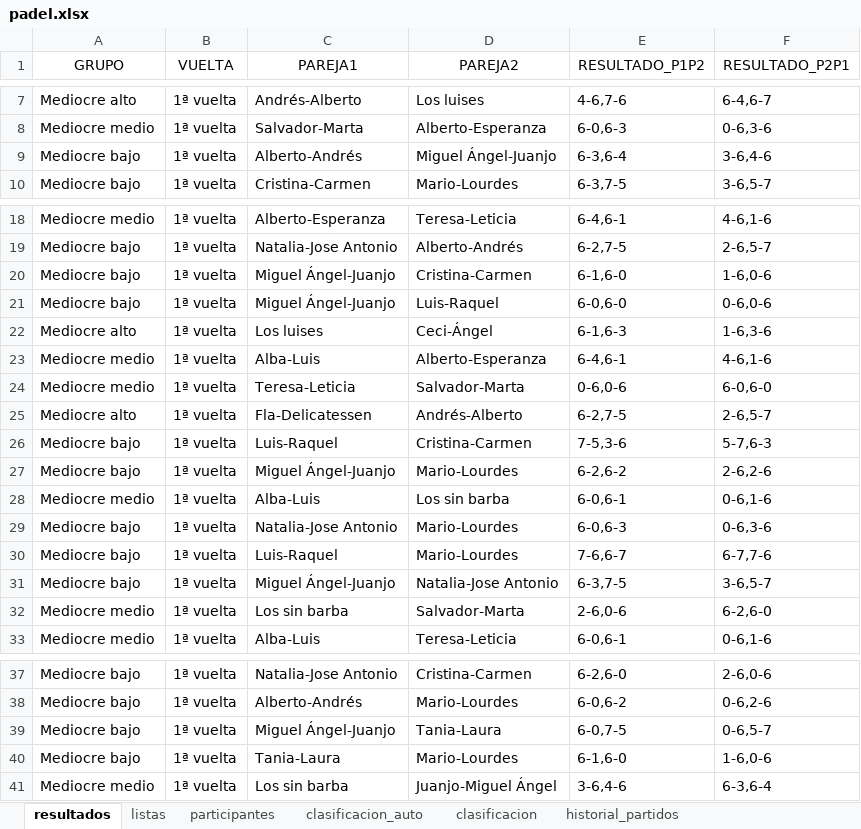
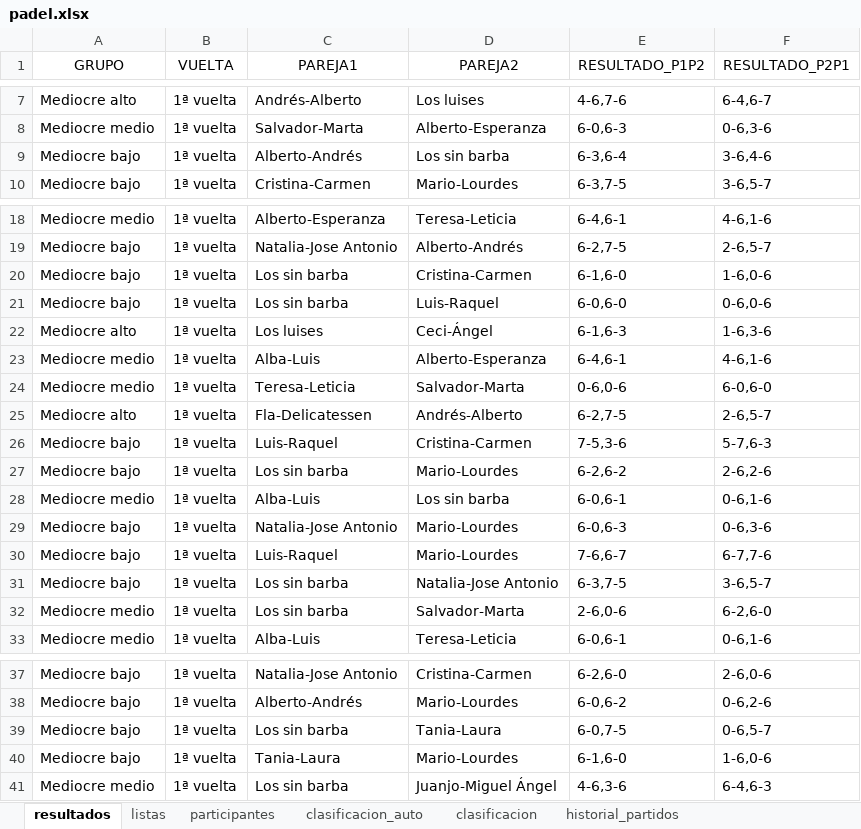
Before and after one commit to lcalle268/campeonato-padel, an Excel workbook: padel.xlsx, sheet resultados, drawn as a sheet; only a part is shown, gaps mark what is left out; values as stored, in another font and other column widths than the file's, no borders; the diff names each change by its address in the sheet, - before the commit and + after, or states it on an @@ line.

```diff
--- a/padel.xlsx (sheet resultados)
+++ b/padel.xlsx (sheet resultados)
-D9 (PAREJA2): Miguel Ángel-Juanjo
+D9 (PAREJA2): Los sin barba
-C20:C21 (PAREJA1): Miguel Ángel-Juanjo
+C20:C21 (PAREJA1): Los sin barba
-C27 (PAREJA1): Miguel Ángel-Juanjo
+C27 (PAREJA1): Los sin barba
-C31 (PAREJA1): Miguel Ángel-Juanjo
+C31 (PAREJA1): Los sin barba
-C39 (PAREJA1): Miguel Ángel-Juanjo
+C39 (PAREJA1): Los sin barba
-E41 (RESULTADO_P1P2): 3-6,4-6
+E41 (RESULTADO_P1P2): 4-6,3-6
-F41 (RESULTADO_P2P1): 6-3,6-4
+F41 (RESULTADO_P2P1): 6-4,6-3
```
Also changed, not shown: sheet participantes, sheet historial_partidos, sheet clasificacion, sheet clasificacion_auto.
